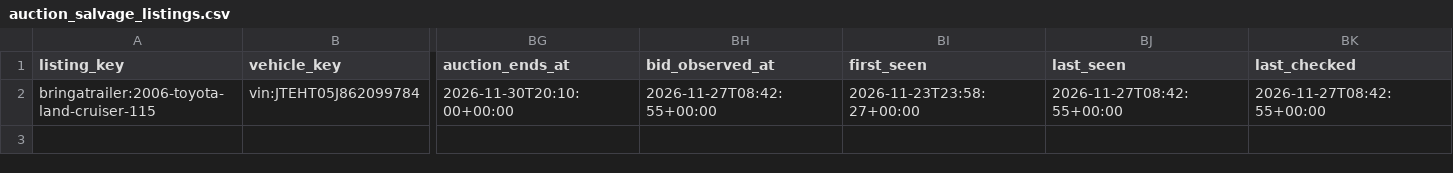
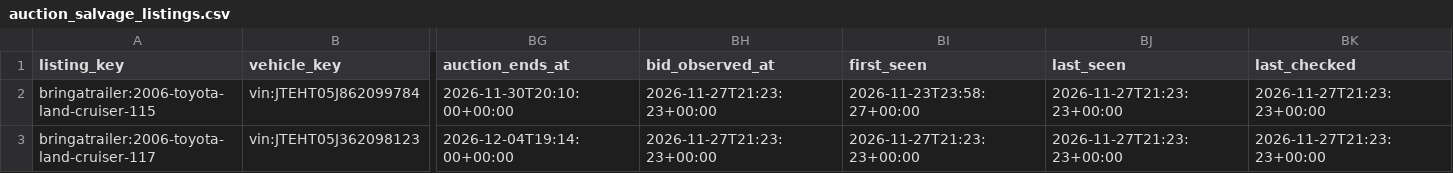
Before and after one commit to SHill1289/Cruiser-scout, a CSV file: data/auction_salvage_listings.csv, drawn as a sheet; only a part is shown, gaps mark what is left out; rows hold the shown columns only; the diff names each change by its address in the sheet, - before the commit and + after, or states it on an @@ line.

```diff
--- a/data/auction_salvage_listings.csv
+++ b/data/auction_salvage_listings.csv
-BH2 (bid_observed_at): 2026-11-27T08:42:55+00:00
+BH2 (bid_observed_at): 2026-11-27T21:23:23+00:00
-BJ2 (last_seen): 2026-11-27T08:42:55+00:00
+BJ2 (last_seen): 2026-11-27T21:23:23+00:00
-BK2 (last_checked): 2026-11-27T08:42:55+00:00
+BK2 (last_checked): 2026-11-27T21:23:23+00:00
+row 3: bringatrailer:2006-toyota-land-cruiser-117 | vin:JTEHT05J362098123 | 2026-12-04T19:14:00+00:00 | 2026-11-27T21:23:23+00:00 | 2026-11-27T21:23:23+00:00 | 2026-11-27T21:23:23+00:00 | 2026-11-27T21:23:23+00:00
```
Also changed, not shown: data/active_listings.csv, data/lx470_master.csv, 8 other files.
